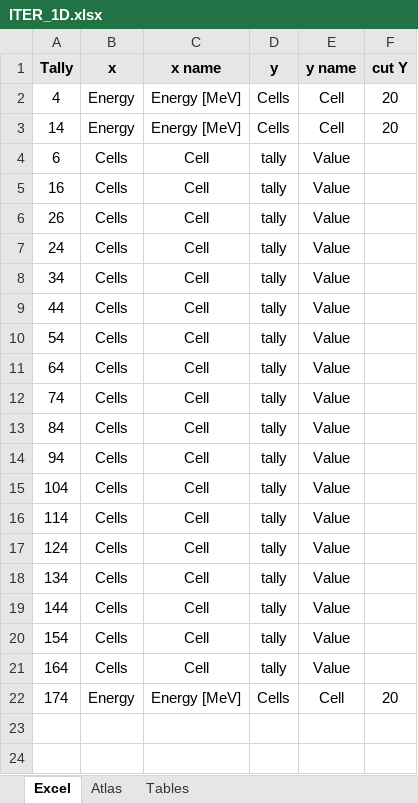
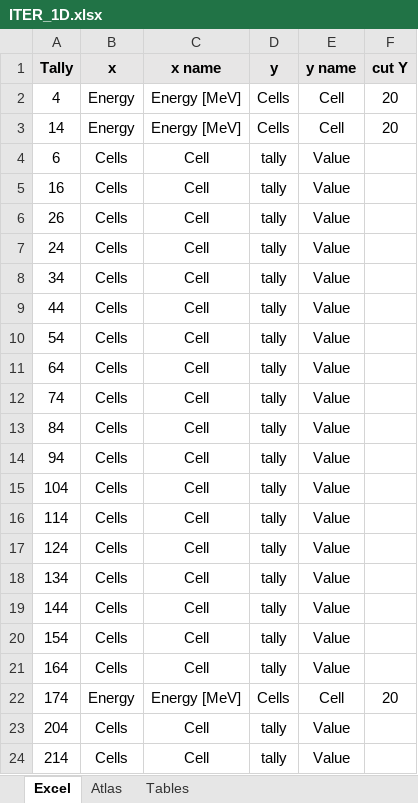
Before and after one commit to JADE-V-V/JADE, an Excel workbook: Default Settings/ITER_1D.xlsx, sheet Excel, drawn as a sheet; values as stored, in another font and other column widths than the file's, no borders; the diff names each change by its address in the sheet, - before the commit and + after, or states it on an @@ line.

```diff
--- a/Default Settings/ITER_1D.xlsx (sheet Excel)
+++ b/Default Settings/ITER_1D.xlsx (sheet Excel)
+row 23: 204 | Cells | Cell | tally | Value
+row 24: 214 | Cells | Cell | tally | Value
```
Also changed, not shown: sheet Atlas, Default Settings/Config.xlsx, 10 other files.
